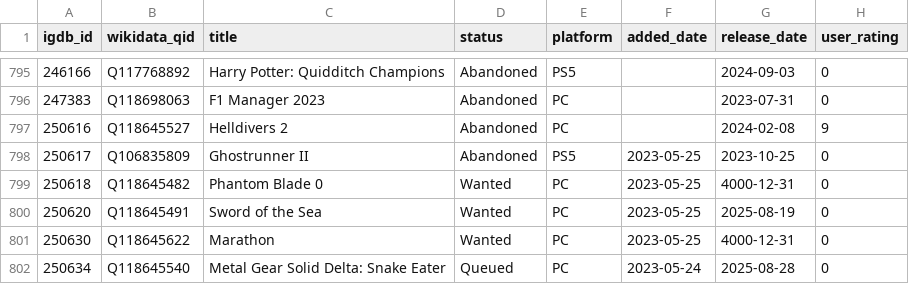
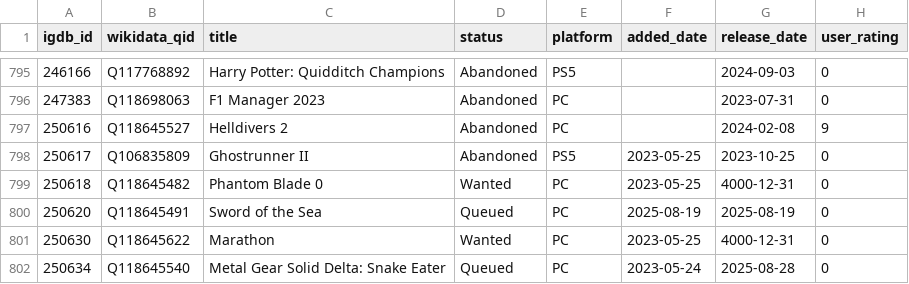
Before and after one commit to josh/gametrack-data, a CSV file: games.csv, drawn as a sheet; only a part is shown, gaps mark what is left out.

Commit message:
Update data

```diff
--- a/games.csv
+++ b/games.csv
@@ -799,3 +799,3 @@ igdb_id,wikidata_qid,title,status,platform,added_date,release_date,user_rating
 250618,Q118645482,Phantom Blade 0,Wanted,PC,2023-05-25,4000-12-31,0
-250620,Q118645491,Sword of the Sea,Wanted,PC,2023-05-25,2025-08-19,0
+250620,Q118645491,Sword of the Sea,Queued,PC,2025-08-19,2025-08-19,0
 250630,Q118645622,Marathon,Wanted,PC,2023-05-25,4000-12-31,0
```
